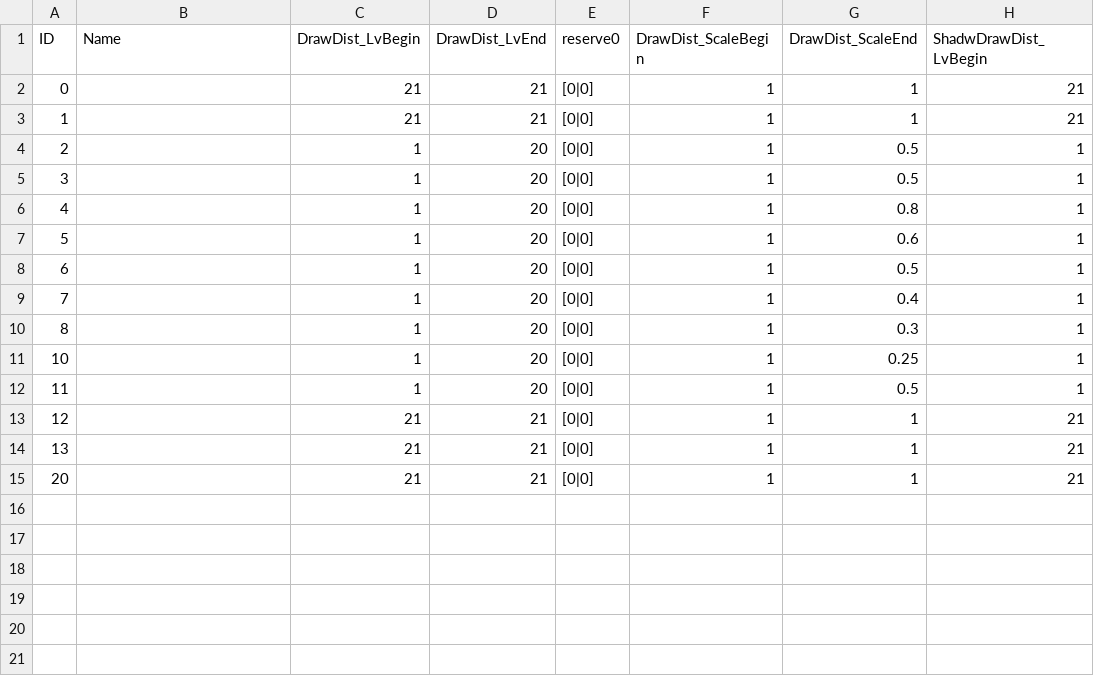
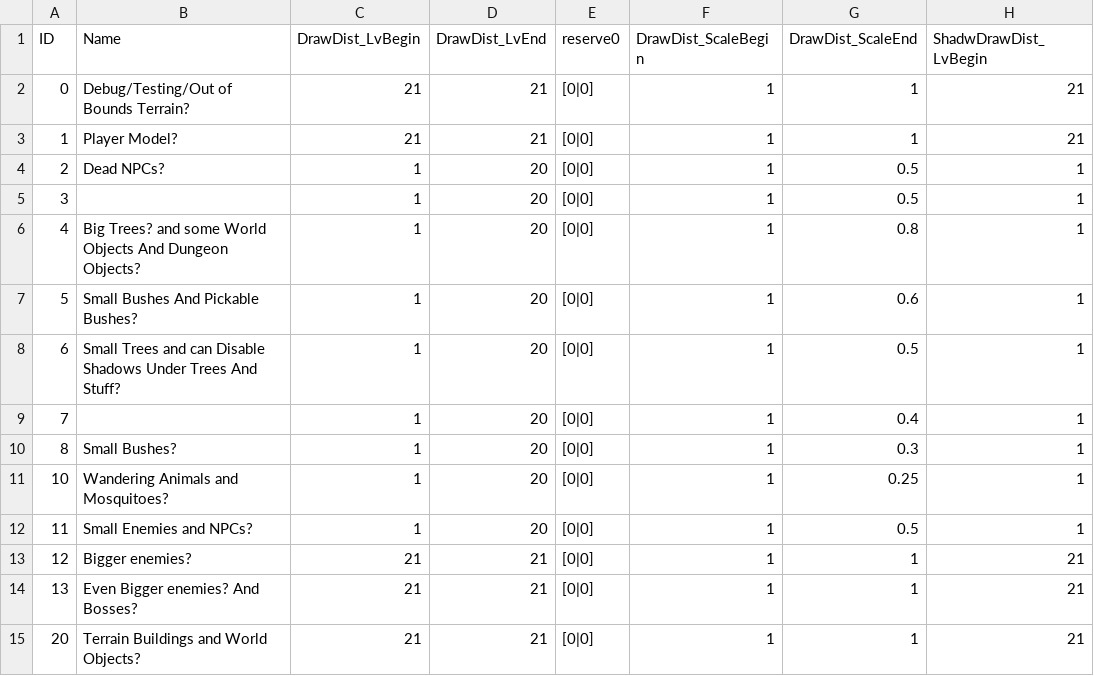
Before and after one commit to saefulbarkah/ER-mod, a CSV file: Params/LoadBalancerNewDrawDistScaleParam_win64.csv, drawn as a sheet; only a part is shown; the diff names each change by its address in the sheet, - before the commit and + after, or states it on an @@ line.

Commit message:
added param name

```diff
--- a/Params/LoadBalancerNewDrawDistScaleParam_win64.csv
+++ b/Params/LoadBalancerNewDrawDistScaleParam_win64.csv
-B2 (Name): (empty)
+B2 (Name): Debug/Testing/Out of Bounds Terrain?
-B3 (Name): (empty)
+B3 (Name): Player Model?
-B4 (Name): (empty)
+B4 (Name): Dead NPCs?
-B6 (Name): (empty)
+B6 (Name): Big Trees? and some World Objects And Dungeon Objects?
-B7 (Name): (empty)
+B7 (Name): Small Bushes And Pickable Bushes?
-B8 (Name): (empty)
+B8 (Name): Small Trees and can Disable Shadows Under Trees And Stuff?
-B10 (Name): (empty)
+B10 (Name): Small Bushes?
-B11 (Name): (empty)
+B11 (Name): Wandering Animals and Mosquitoes?
-B12 (Name): (empty)
+B12 (Name): Small Enemies and NPCs?
-B13 (Name): (empty)
+B13 (Name): Bigger enemies?
-B14 (Name): (empty)
+B14 (Name): Even Bigger enemies? And Bosses?
-B15 (Name): (empty)
+B15 (Name): Terrain Buildings and World Objects?
```
